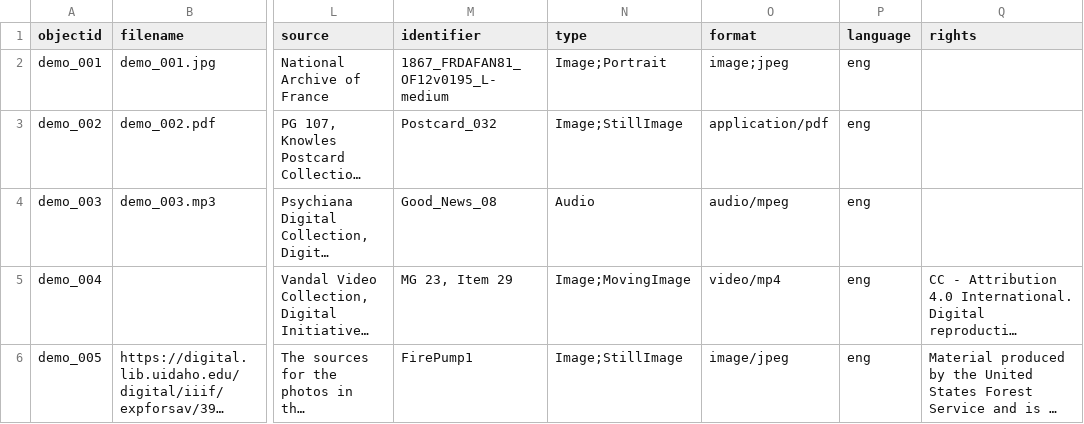
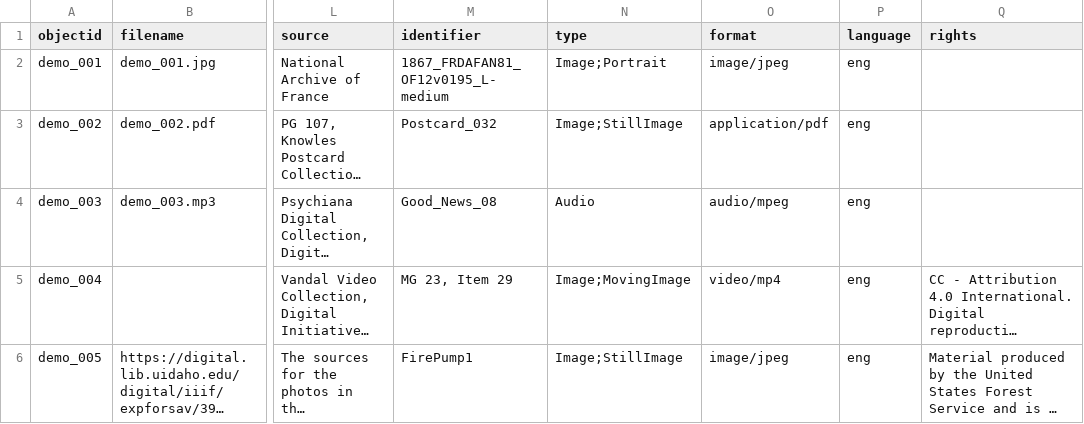
Before and after one commit to Fraukindermann/Mapping-Thonet, a CSV file: _data/demo-metadata.csv, drawn as a sheet; only a part is shown, gaps mark what is left out; long unchanged cells end in …; the diff names each change by its address in the sheet, - before the commit and + after, or states it on an @@ line.

Commit message:
Update demo-metadata.csv

```diff
--- a/_data/demo-metadata.csv
+++ b/_data/demo-metadata.csv
-O2 (format): image;jpeg
+O2 (format): image/jpeg
```
